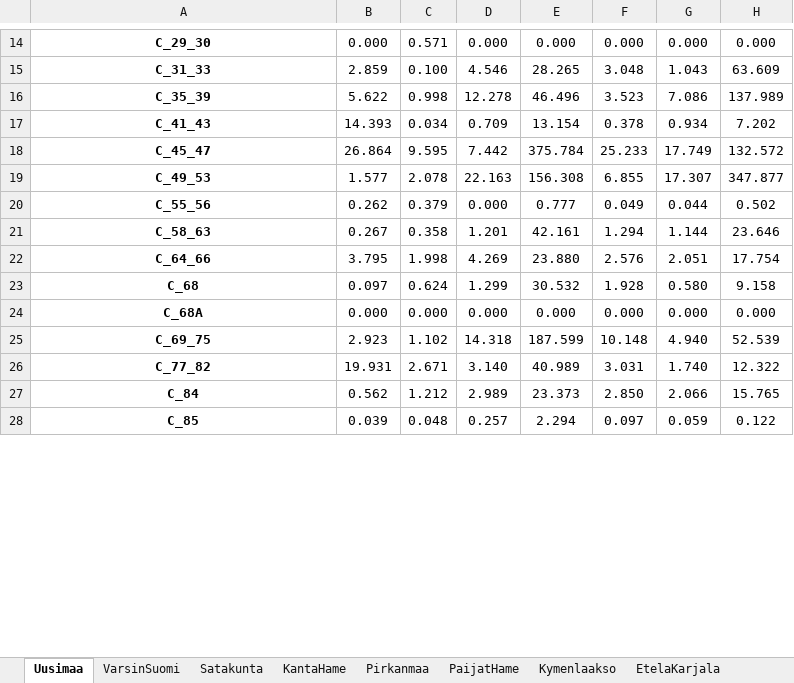
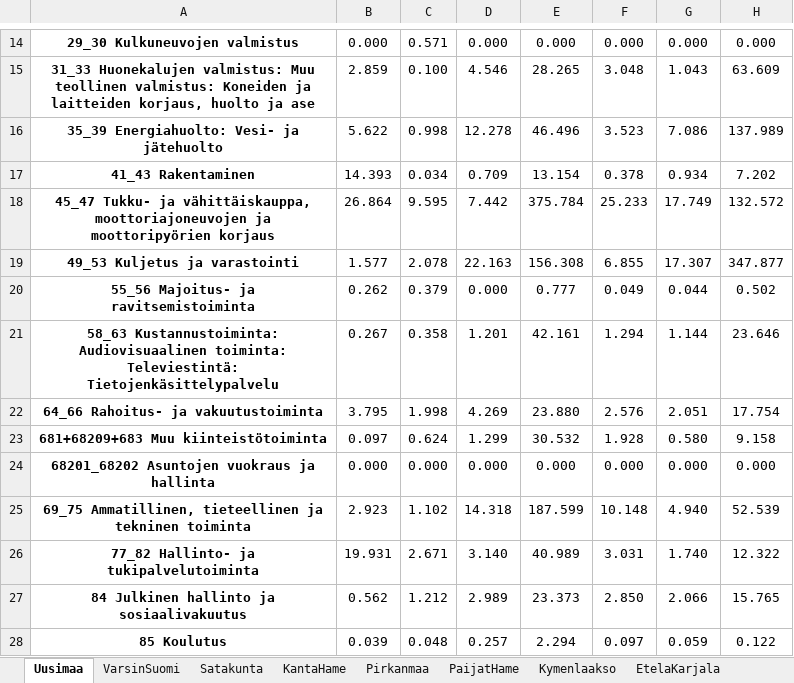
Before and after one commit to pttry/alta, an Excel workbook: outdata/use2014.xlsx, sheet Uusimaa, drawn as a sheet; only a part is shown, gaps mark what is left out; values as stored, in another font and other column widths than the file's, no borders; the diff covers the shown part only; the diff names each change by its address in the sheet, - before the commit and + after, or states it on an @@ line.

```diff
--- a/outdata/use2014.xlsx (sheet Uusimaa)
+++ b/outdata/use2014.xlsx (sheet Uusimaa)
-A14: C_29_30
+A14: 29_30 Kulkuneuvojen valmistus
-A15: C_31_33
+A15: 31_33 Huonekalujen valmistus: Muu teollinen valmistus: Koneiden ja laitteiden korjaus, huolto ja ase
-A16: C_35_39
+A16: 35_39 Energiahuolto: Vesi- ja jätehuolto
-A17: C_41_43
+A17: 41_43 Rakentaminen
-A18: C_45_47
+A18: 45_47 Tukku- ja vähittäiskauppa, moottoriajoneuvojen ja moottoripyörien korjaus
-A19: C_49_53
+A19: 49_53 Kuljetus ja varastointi
-A20: C_55_56
+A20: 55_56 Majoitus- ja ravitsemistoiminta
-A21: C_58_63
+A21: 58_63 Kustannustoiminta: Audiovisuaalinen toiminta: Televiestintä: Tietojenkäsittelypalvelu
-A22: C_64_66
+A22: 64_66 Rahoitus- ja vakuutustoiminta
-A23: C_68
+A23: 681+68209+683 Muu kiinteistötoiminta
-A24: C_68A
+A24: 68201_68202 Asuntojen vuokraus ja hallinta
-A25: C_69_75
+A25: 69_75 Ammatillinen, tieteellinen ja tekninen toiminta
-A26: C_77_82
+A26: 77_82 Hallinto- ja tukipalvelutoiminta
-A27: C_84
+A27: 84 Julkinen hallinto ja sosiaalivakuutus
-A28: C_85
+A28: 85 Koulutus
```
Also changed, not shown: 1 added row, 1 removed row and 24 edited cells elsewhere in this sheet, sheet Pirkanmaa, sheet VarsinSuomi, sheet PohjPohjanm, sheet KeskiSuomi, sheet Pohjanmaa, sheet Satakunta, 12 more sheets, outdata/io2014.xlsx, outdata/supp2014.xlsx, 14 other files.
